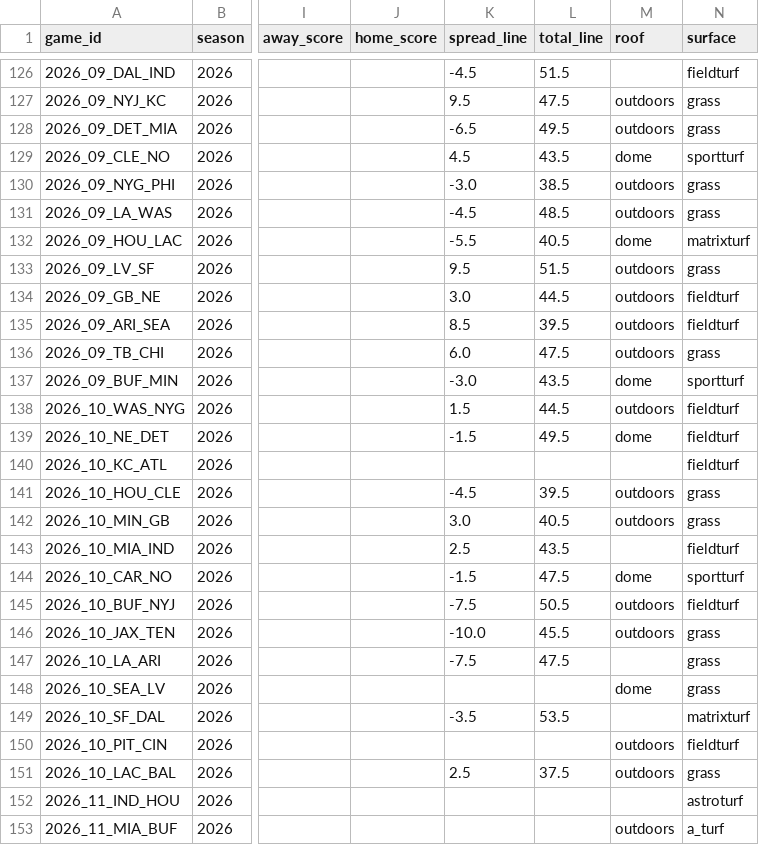
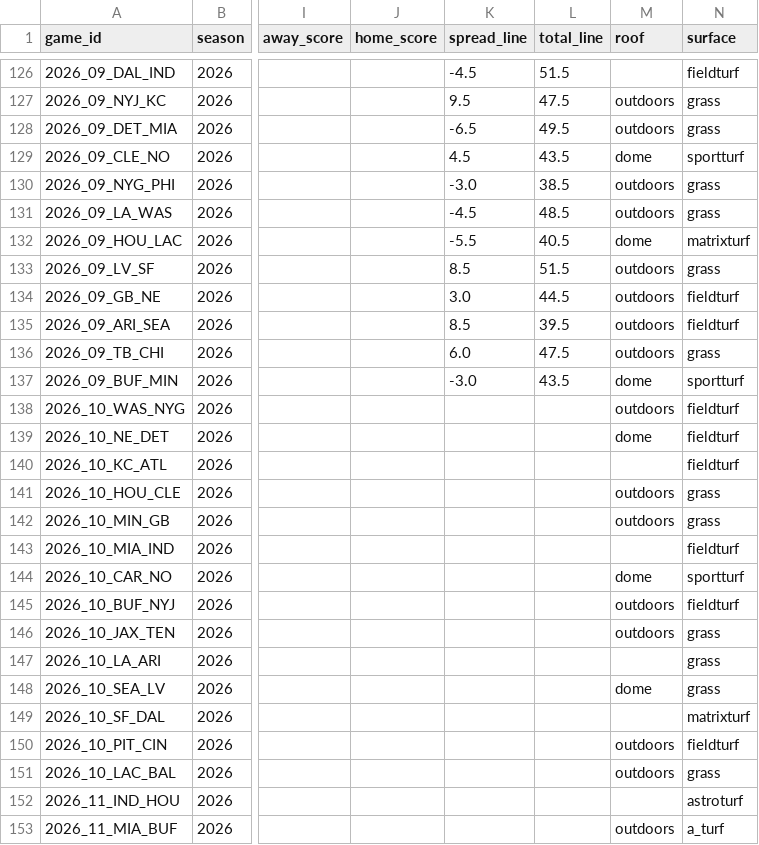
Before and after one commit to p5bf67tn9k-web/nfl-data-pipeline, a CSV file: exports/schedule.csv, drawn as a sheet; only a part is shown, gaps mark what is left out; the diff names each change by its address in the sheet, - before the commit and + after, or states it on an @@ line.

Commit message:
Data update 2026-11-08

```diff
--- a/exports/schedule.csv
+++ b/exports/schedule.csv
-K133 (spread_line): 9.5
+K133 (spread_line): 8.5
-K138 (spread_line): 1.5
+K138 (spread_line): (empty)
-L138 (total_line): 44.5
+L138 (total_line): (empty)
-K139 (spread_line): -1.5
+K139 (spread_line): (empty)
-L139 (total_line): 49.5
+L139 (total_line): (empty)
-K141 (spread_line): -4.5
+K141 (spread_line): (empty)
-L141 (total_line): 39.5
+L141 (total_line): (empty)
-K142 (spread_line): 3.0
+K142 (spread_line): (empty)
-L142 (total_line): 40.5
+L142 (total_line): (empty)
-K143 (spread_line): 2.5
+K143 (spread_line): (empty)
-L143 (total_line): 43.5
+L143 (total_line): (empty)
-K144 (spread_line): -1.5
+K144 (spread_line): (empty)
-L144 (total_line): 47.5
+L144 (total_line): (empty)
-K145 (spread_line): -7.5
+K145 (spread_line): (empty)
-L145 (total_line): 50.5
+L145 (total_line): (empty)
-K146 (spread_line): -10.0
+K146 (spread_line): (empty)
-L146 (total_line): 45.5
+L146 (total_line): (empty)
-K147 (spread_line): -7.5
+K147 (spread_line): (empty)
-L147 (total_line): 47.5
+L147 (total_line): (empty)
-K149 (spread_line): -3.5
+K149 (spread_line): (empty)
-L149 (total_line): 53.5
+L149 (total_line): (empty)
-K151 (spread_line): 2.5
+K151 (spread_line): (empty)
-L151 (total_line): 37.5
+L151 (total_line): (empty)
```
Also changed, not shown: 3 other files.
